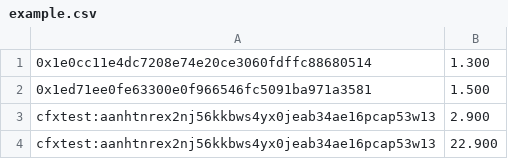
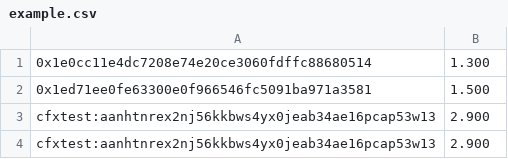
Before and after one commit to conflux-fans/TokenBatchSender, a CSV file: frontend/src/example/example.csv, drawn as a sheet.

```diff
--- a/frontend/src/example/example.csv
+++ b/frontend/src/example/example.csv
@@ -3,2 +3,2 @@
 cfxtest:aanhtnrex2nj56kkbws4yx0jeab34ae16pcap53w13, 2.900
-cfxtest:aanhtnrex2nj56kkbws4yx0jeab34ae16pcap53w13, 22.900
+cfxtest:aanhtnrex2nj56kkbws4yx0jeab34ae16pcap53w13, 2.900
```
Also changed, not shown: 7 other files.
